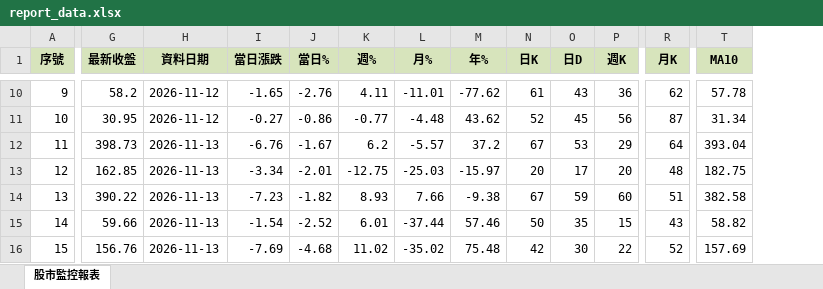
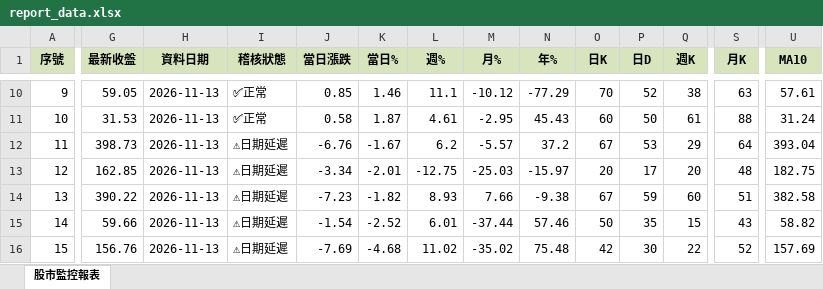
Before and after one commit to ckliu60/stock-monitor, an Excel workbook: report_data.xlsx, sheet 股市監控報表, drawn as a sheet; only a part is shown, gaps mark what is left out; values as stored, in another font and other column widths than the file's, no borders; conditional formats not drawn; addresses are those after the commit; the diff covers the shown part only; the diff names each change by its address in the sheet, - before the commit and + after, or states it on an @@ line.

```diff
--- a/report_data.xlsx (sheet 股市監控報表)
+++ b/report_data.xlsx (sheet 股市監控報表)
+column I (稽核狀態), rows 10-16: ✅正常 | ✅正常 | ⚠日期延遲 | ⚠日期延遲 | ⚠日期延遲 | ⚠日期延遲 | ⚠日期延遲
-G10 (最新收盤): 58.2
+G10 (最新收盤): 59.05
-H10:H11 (資料日期): 2026-11-12
+H10:H11 (資料日期): 2026-11-13
-J10 (當日漲跌): -1.65
+J10 (當日漲跌): 0.85
-K10 (當日%): -2.76
+K10 (當日%): 1.46
-L10 (週%): 4.11
+L10 (週%): 11.1
-M10 (月%): -11.01
+M10 (月%): -10.12
-N10 (年%): -77.62
+N10 (年%): -77.29
-O10 (日K): 61
+O10 (日K): 70
-P10 (日D): 43
+P10 (日D): 52
-Q10 (週K): 36
+Q10 (週K): 38
-S10 (月K): 62
+S10 (月K): 63
-U10 (MA10): 57.78
+U10 (MA10): 57.61
-G11 (最新收盤): 30.95
+G11 (最新收盤): 31.53
-J11 (當日漲跌): -0.27
+J11 (當日漲跌): 0.58
-K11 (當日%): -0.86
+K11 (當日%): 1.87
-L11 (週%): -0.77
+L11 (週%): 4.61
-M11 (月%): -4.48
+M11 (月%): -2.95
-N11 (年%): 43.62
+N11 (年%): 45.43
-O11 (日K): 52
+O11 (日K): 60
-P11 (日D): 45
+P11 (日D): 50
-Q11 (週K): 56
+Q11 (週K): 61
-S11 (月K): 87
+S11 (月K): 88
-U11 (MA10): 31.34
+U11 (MA10): 31.24
```
Also changed, not shown: 64 edited cells elsewhere in this sheet, 1 other file.
